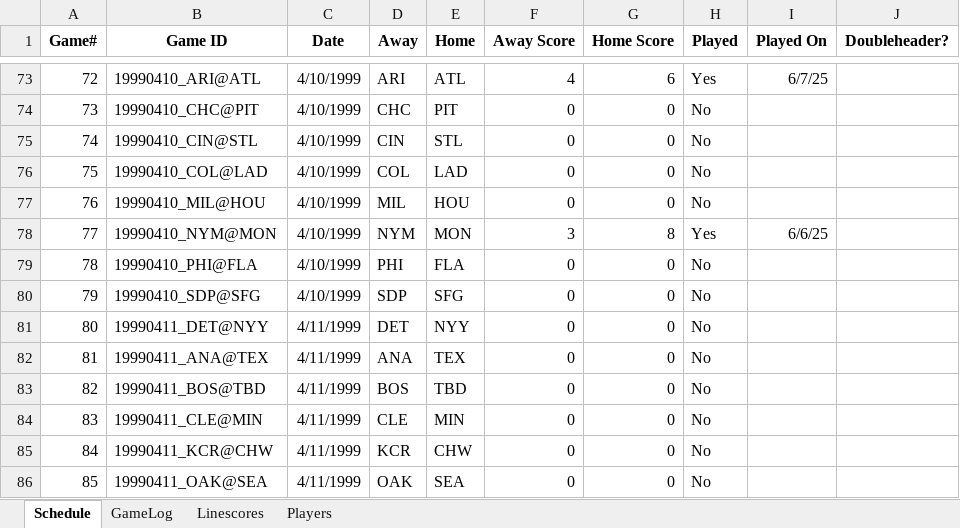
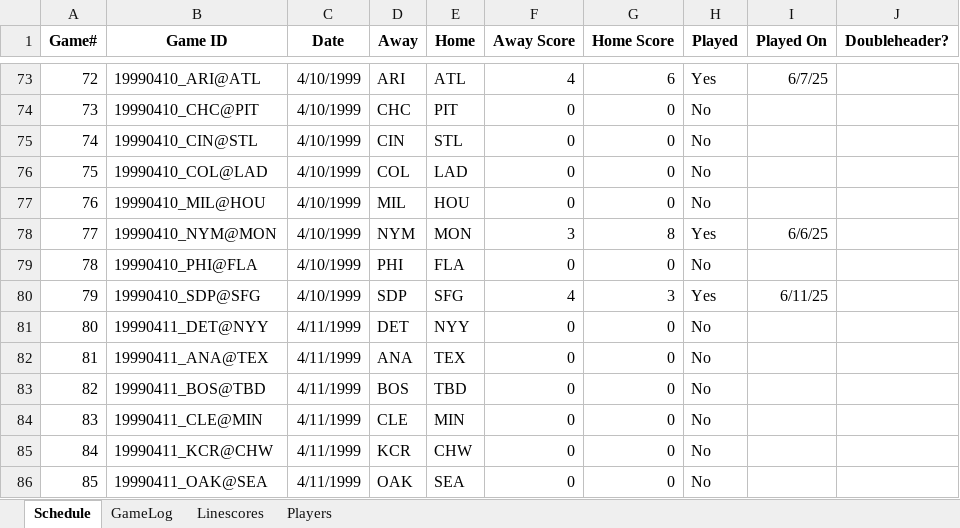
Before and after one commit to jrg06009/JGSOM, an Excel workbook: data/1999 Replay.xlsx, sheet Schedule, drawn as a sheet; only a part is shown, gaps mark what is left out; values as stored, in another font and other column widths than the file's, no borders; the diff names each change by its address in the sheet, - before the commit and + after, or states it on an @@ line.

```diff
--- a/data/1999 Replay.xlsx (sheet Schedule)
+++ b/data/1999 Replay.xlsx (sheet Schedule)
-F80 (Away Score): 0
+F80 (Away Score): 4
-G80 (Home Score): 0
+G80 (Home Score): 3
-H80 (Played): No
+H80 (Played): Yes
-I80 (Played On): (empty)
+I80 (Played On): 6/11/25
```
Also changed, not shown: sheet GameLog, sheet Linescores.
